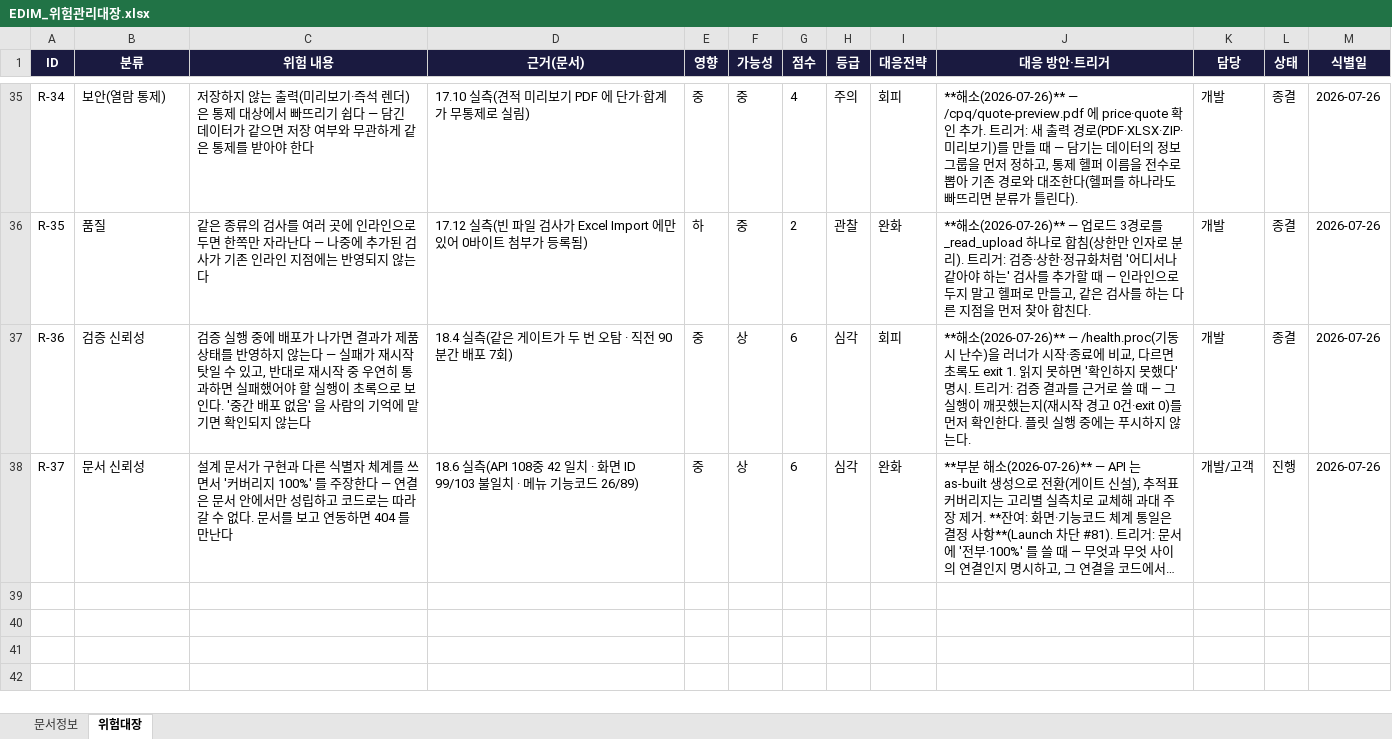
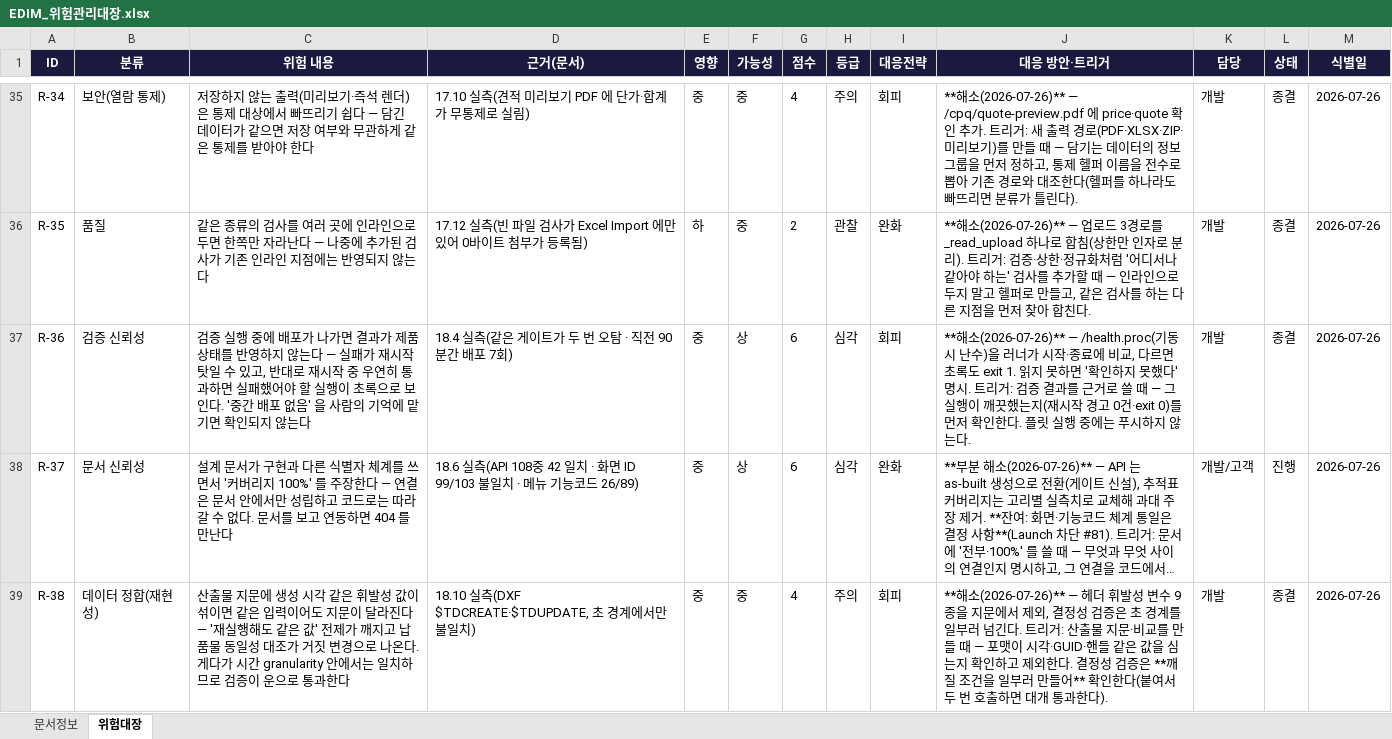
Before and after one commit to fankh/external-projects, an Excel workbook: edim-ai-blueprint/docs/EDIM_위험관리대장.xlsx, sheet 위험대장, drawn as a sheet; only a part is shown, gaps mark what is left out; long unchanged cells end in …; values as stored, in another font and other column widths than the file's, no borders; the diff names each change by its address in the sheet, - before the commit and + after, or states it on an @@ line.

```diff
--- a/edim-ai-blueprint/docs/EDIM_위험관리대장.xlsx (sheet 위험대장)
+++ b/edim-ai-blueprint/docs/EDIM_위험관리대장.xlsx (sheet 위험대장)
+row 39: R-38 | 데이터 정합(재현성) | 산출물 지문에 생성 시각 같은 휘발성 값이 섞이면 같은 입력이어도 지문이 달라진다 — '재실행해도 같은 값' 전제가 깨지고 납품물 동일성 대조가 거짓 변경으로 나온다. 게다가 시간 granularity 안에서는 일치하므로 검증이 운으로 통과한다 | 18.10 실측(DXF $TDCREATE·$TDUPDATE, 초 경계에서만 불일치) | 중 | 중 | 4 | 주의 | 회피 | **해소(2026-07-26)** — 헤더 휘발성 변수 9종을 지문에서 제외, 결정성 검증은 초 경계를 일부러 넘긴다. 트리거: 산출물 지문·비교를 만들 때 — 포맷이 시각·GUID·핸들 같은 값을 심는지 확인하고 제외한다. 결정성 검증은 **깨질 조건을 일부러 만들어** 확인한다(붙여서 두 번 호출하면 대개 통과한다). | 개발 | 종결 | 2026-07-26
```
Also changed, not shown: edim-ai-blueprint/docs/EDIM_Launch준비상태.xlsx, 5 other files.
